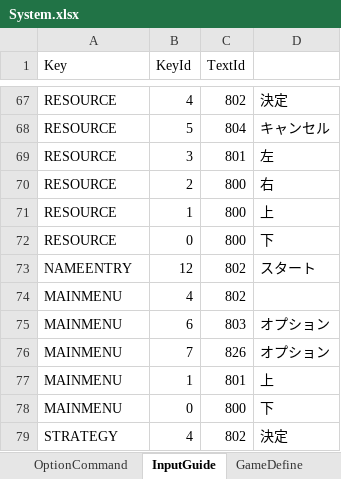
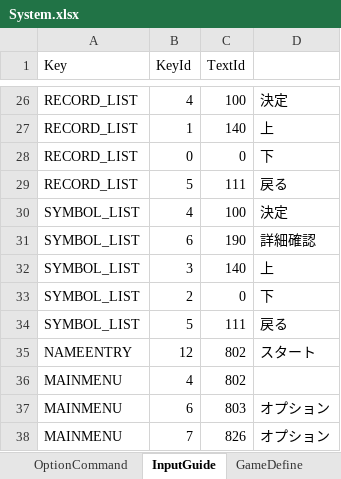
Before and after one commit to seedsclaft/unity, an Excel workbook: Assets/Data/System.xlsx, sheet InputGuide, drawn as a sheet; only a part is shown, gaps mark what is left out; the shorter side is filled out with more unchanged rows; values as stored, in another font and other column widths than the file's, no borders; removed rows and columns are numbered as before the commit, all else as after; the diff covers the shown part only; the diff names each change by its address in the sheet, - before the commit and + after, or states it on an @@ line.

```diff
--- a/Assets/Data/System.xlsx (sheet InputGuide)
+++ b/Assets/Data/System.xlsx (sheet InputGuide)
-A26 (Key): RESOURCE
+A26 (Key): RECORD_LIST
-C26 (TextId): 802
+C26 (TextId): 100
-row 68: RESOURCE | 5 | 804 | キャンセル
-row 69: RESOURCE | 3 | 801 | 左
-row 70: RESOURCE | 2 | 800 | 右
-A27:A28 (Key): RESOURCE
+A27:A28 (Key): RECORD_LIST
-C27 (TextId): 800
+C27 (TextId): 140
-C28 (TextId): 800
+C28 (TextId): 0
+row 29: RECORD_LIST | 5 | 111 | 戻る
+row 30: SYMBOL_LIST | 4 | 100 | 決定
+row 31: SYMBOL_LIST | 6 | 190 | 詳細確認
+row 32: SYMBOL_LIST | 3 | 140 | 上
+row 33: SYMBOL_LIST | 2 | 0 | 下
+row 34: SYMBOL_LIST | 5 | 111 | 戻る
```
Also changed, not shown: 6 added rows, 43 removed rows and 15 edited cells elsewhere in this sheet, sheet TextData, 8 other files.
